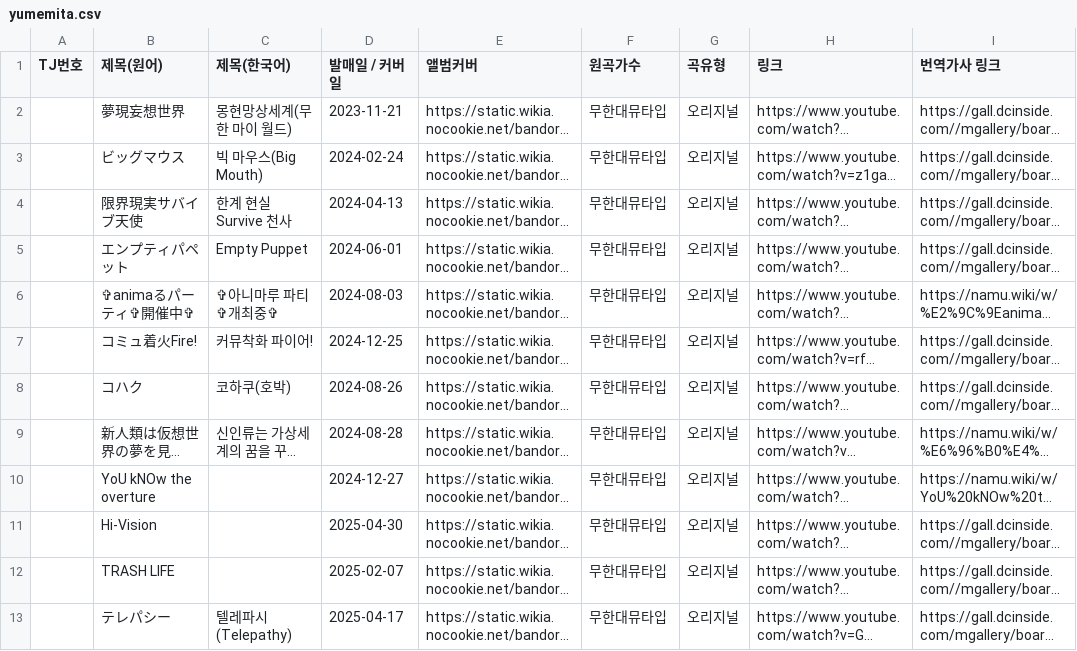
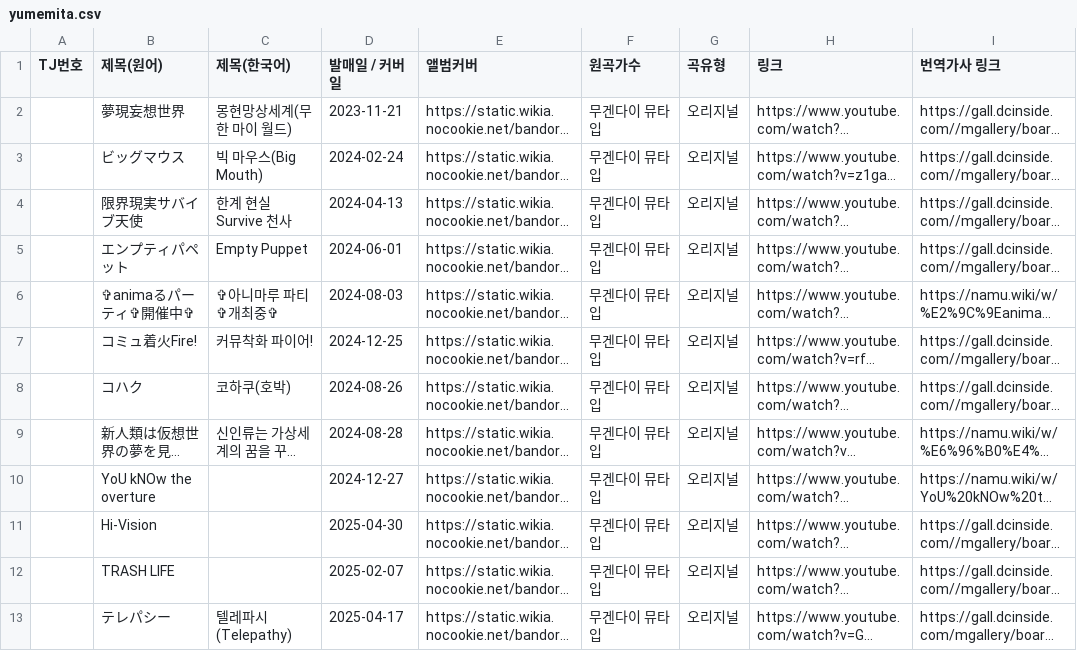
Before and after one commit to bandorigall/bandori_songs.github.io, a CSV file: yumemita.csv, drawn as a sheet; only a part is shown; long unchanged cells end in …; the diff covers the shown part only; the diff names each change by its address in the sheet, - before the commit and + after, or states it on an @@ line.

```diff
--- a/yumemita.csv
+++ b/yumemita.csv
-F2:F13 (원곡가수): 무한대뮤타입
+F2:F13 (원곡가수): 무겐다이 뮤타입
```
Also changed, not shown: 2 added rows and 14 edited cells elsewhere in this file, 5 other files.
